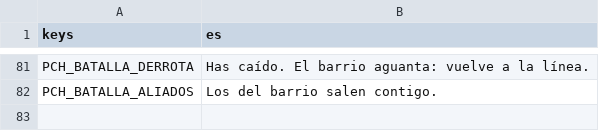
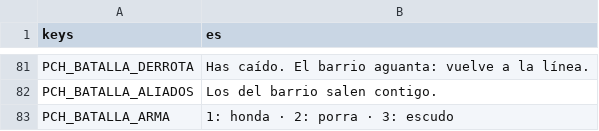
Before and after one commit to joseamaya/memorias-del-peru, a CSV file: campaigns/01_pachacutec/localization/pachacutec_texts.csv, drawn as a sheet; only a part is shown, gaps mark what is left out; the diff names each change by its address in the sheet, - before the commit and + after, or states it on an @@ line.

```diff
--- a/campaigns/01_pachacutec/localization/pachacutec_texts.csv
+++ b/campaigns/01_pachacutec/localization/pachacutec_texts.csv
+row 83: PCH_BATALLA_ARMA | 1: honda · 2: porra · 3: escudo
```
Also changed, not shown: core/localization/core_texts.csv, 51 other files.
